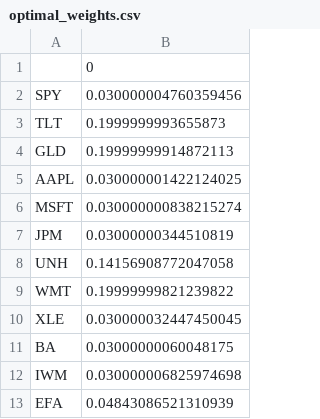
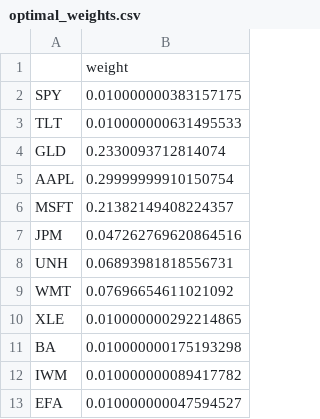
Before and after one commit to FrostNT1/quantfolio-engine, a CSV file: reports/optimal_weights.csv, drawn as a sheet.

```diff
--- a/reports/optimal_weights.csv
+++ b/reports/optimal_weights.csv
@@ -1,13 +1,13 @@
-,0
-SPY,0.030000004760359456
-TLT,0.1999999993655873
-GLD,0.19999999914872113
-AAPL,0.030000001422124025
-MSFT,0.030000000838215274
-JPM,0.03000000344510819
-UNH,0.14156908772047058
-WMT,0.19999999821239822
-XLE,0.030000032447450045
-BA,0.03000000060048175
-IWM,0.030000006825974698
-EFA,0.04843086521310939
+,weight
+SPY,0.010000000383157175
+TLT,0.010000000631495533
+GLD,0.2330093712814074
+AAPL,0.29999999910150754
+MSFT,0.21382149408224357
+JPM,0.047262769620864516
+UNH,0.06893981818556731
+WMT,0.07696654611021092
+XLE,0.010000000292214865
+BA,0.010000000175193298
+IWM,0.010000000089417782
+EFA,0.010000000047594527
```
Also changed, not shown: reports/backtest_performance.csv, 27 other files.
